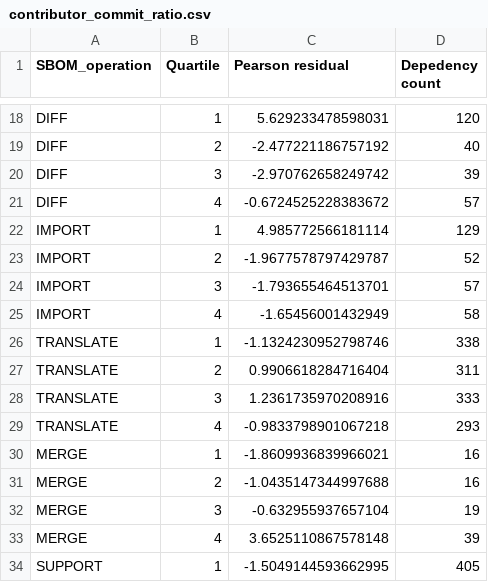
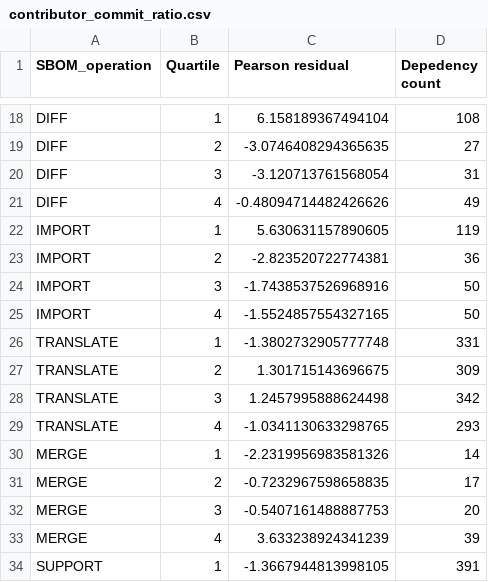
Before and after one commit to SAILResearch/wip-24-ali-sbom-emse, a CSV file: RQ4-project/contributor_commit_ratio.csv, drawn as a sheet; only a part is shown, gaps mark what is left out; the diff covers the shown part only; the diff names each change by its address in the sheet, - before the commit and + after, or states it on an @@ line.

```diff
--- a/RQ4-project/contributor_commit_ratio.csv
+++ b/RQ4-project/contributor_commit_ratio.csv
-C18 (Pearson residual): 5.629233478598031
+C18 (Pearson residual): 6.158189367494104
-D18 (Depedency count): 120
+D18 (Depedency count): 108
-C19 (Pearson residual): -2.477221186757192
+C19 (Pearson residual): -3.0746408294365635
-D19 (Depedency count): 40
+D19 (Depedency count): 27
-C20 (Pearson residual): -2.970762658249742
+C20 (Pearson residual): -3.120713761568054
-D20 (Depedency count): 39
+D20 (Depedency count): 31
-C21 (Pearson residual): -0.6724525228383672
+C21 (Pearson residual): -0.48094714482426626
-D21 (Depedency count): 57
+D21 (Depedency count): 49
-C22 (Pearson residual): 4.985772566181114
+C22 (Pearson residual): 5.630631157890605
-D22 (Depedency count): 129
+D22 (Depedency count): 119
-C23 (Pearson residual): -1.9677578797429787
+C23 (Pearson residual): -2.823520722774381
-D23 (Depedency count): 52
+D23 (Depedency count): 36
-C24 (Pearson residual): -1.793655464513701
+C24 (Pearson residual): -1.7438537526968916
-D24 (Depedency count): 57
+D24 (Depedency count): 50
-C25 (Pearson residual): -1.65456001432949
+C25 (Pearson residual): -1.5524857554327165
-D25 (Depedency count): 58
+D25 (Depedency count): 50
-C26 (Pearson residual): -1.1324230952798746
+C26 (Pearson residual): -1.3802732905777748
-D26 (Depedency count): 338
+D26 (Depedency count): 331
-C27 (Pearson residual): 0.9906618284716404
+C27 (Pearson residual): 1.301715143696675
-D27 (Depedency count): 311
+D27 (Depedency count): 309
-C28 (Pearson residual): 1.2361735970208916
+C28 (Pearson residual): 1.2457995888624498
-D28 (Depedency count): 333
+D28 (Depedency count): 342
-C29 (Pearson residual): -0.9833798901067218
+C29 (Pearson residual): -1.0341130633298765
-C30 (Pearson residual): -1.8609936839966021
+C30 (Pearson residual): -2.2319956983581326
-D30 (Depedency count): 16
+D30 (Depedency count): 14
-C31 (Pearson residual): -1.0435147344997688
+C31 (Pearson residual): -0.7232967598658835
-D31 (Depedency count): 16
+D31 (Depedency count): 17
-C32 (Pearson residual): -0.632955937657104
+C32 (Pearson residual): -0.5407161488887753
-D32 (Depedency count): 19
+D32 (Depedency count): 20
-C33 (Pearson residual): 3.6525110867578148
+C33 (Pearson residual): 3.633238924341239
-C34 (Pearson residual): -1.5049144593662995
+C34 (Pearson residual): -1.3667944813998105
-D34 (Depedency count): 405
+D34 (Depedency count): 391
```
Also changed, not shown: 37 edited cells elsewhere in this file, 1 other file.
